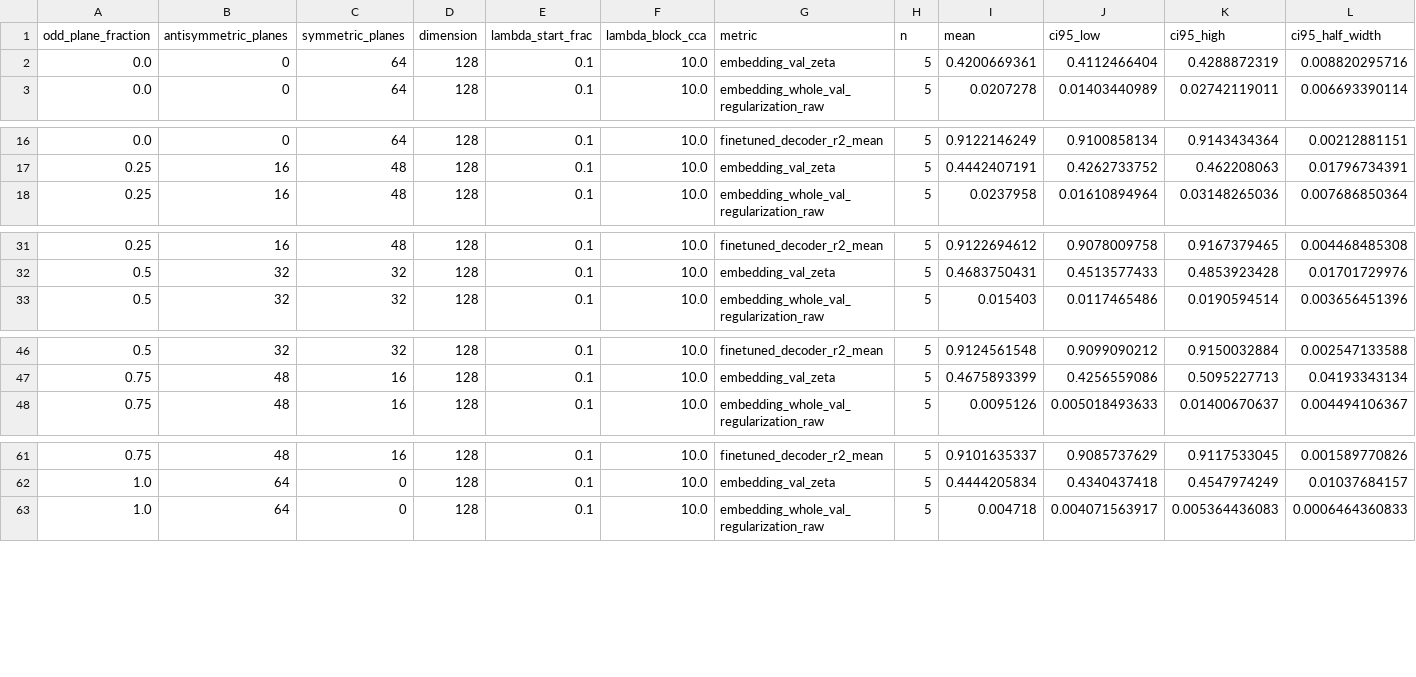
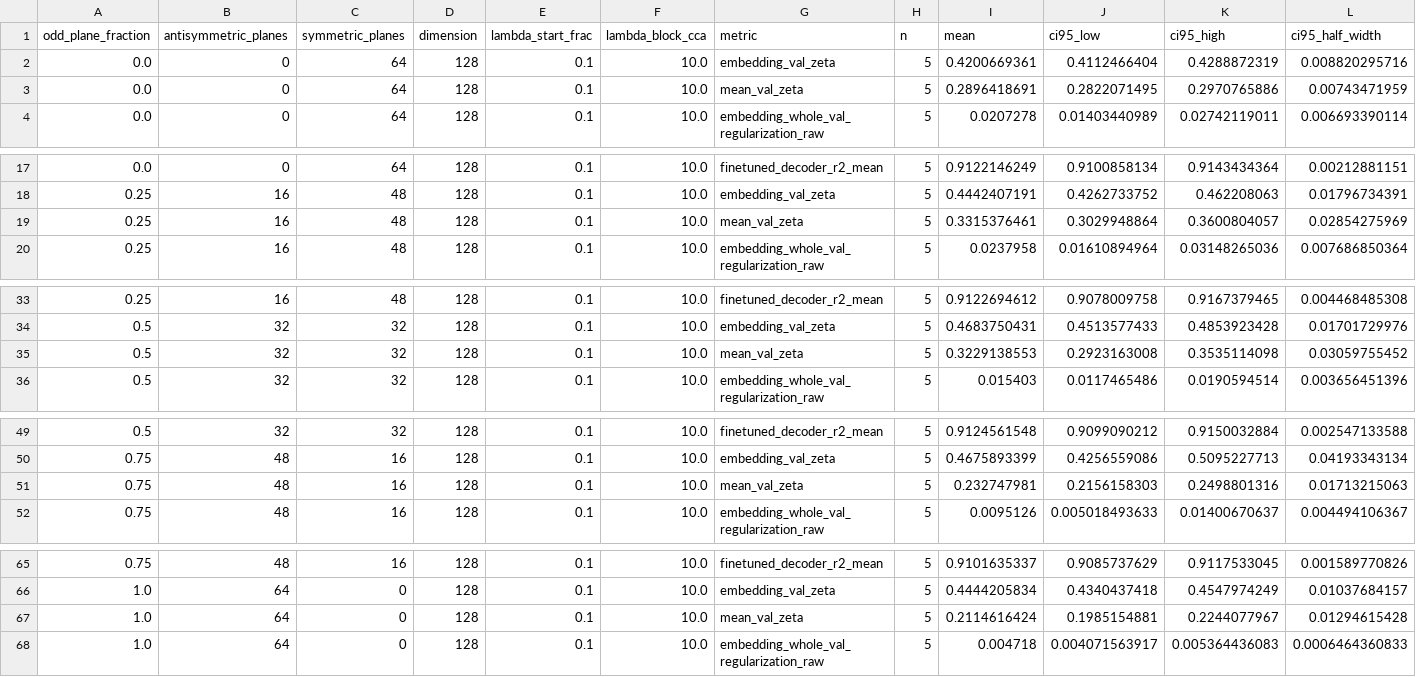
Before and after one commit to omomalley03/Non-Rev-Owen, a CSV file: mcmaze/odd_plane_fraction_finetune_sweep/results_ci95.csv, drawn as a sheet; only a part is shown, gaps mark what is left out.

```diff
--- a/mcmaze/odd_plane_fraction_finetune_sweep/results_ci95.csv
+++ b/mcmaze/odd_plane_fraction_finetune_sweep/results_ci95.csv
@@ -2,2 +2,3 @@ odd_plane_fraction,antisymmetric_planes,symmetric_planes,dimension,lambda_start_
 0.0,0,64,128,0.1,10.0,embedding_val_zeta,5,0.4200669361,0.4112466404,0.4288872319,0.008820295716
+0.0,0,64,128,0.1,10.0,mean_val_zeta,5,0.2896418691,0.2822071495,0.2970765886,0.00743471959
 0.0,0,64,128,0.1,10.0,embedding_whole_val_regularization_raw,5,0.0207278,0.01403440989,0.02742119011,0.006693390114
@@ -17,2 +18,3 @@ odd_plane_fraction,antisymmetric_planes,symmetric_planes,dimension,lambda_start_
 0.25,16,48,128,0.1,10.0,embedding_val_zeta,5,0.4442407191,0.4262733752,0.462208063,0.01796734391
+0.25,16,48,128,0.1,10.0,mean_val_zeta,5,0.3315376461,0.3029948864,0.3600804057,0.02854275969
 0.25,16,48,128,0.1,10.0,embedding_whole_val_regularization_raw,5,0.0237958,0.01610894964,0.03148265036,0.007686850364
@@ -32,2 +34,3 @@ odd_plane_fraction,antisymmetric_planes,symmetric_planes,dimension,lambda_start_
 0.5,32,32,128,0.1,10.0,embedding_val_zeta,5,0.4683750431,0.4513577433,0.4853923428,0.01701729976
+0.5,32,32,128,0.1,10.0,mean_val_zeta,5,0.3229138553,0.2923163008,0.3535114098,0.03059755452
 0.5,32,32,128,0.1,10.0,embedding_whole_val_regularization_raw,5,0.015403,0.0117465486,0.0190594514,0.003656451396
@@ -47,2 +50,3 @@ odd_plane_fraction,antisymmetric_planes,symmetric_planes,dimension,lambda_start_
 0.75,48,16,128,0.1,10.0,embedding_val_zeta,5,0.4675893399,0.4256559086,0.5095227713,0.04193343134
+0.75,48,16,128,0.1,10.0,mean_val_zeta,5,0.232747981,0.2156158303,0.2498801316,0.01713215063
 0.75,48,16,128,0.1,10.0,embedding_whole_val_regularization_raw,5,0.0095126,0.005018493633,0.01400670637,0.004494106367
@@ -62,2 +66,3 @@ odd_plane_fraction,antisymmetric_planes,symmetric_planes,dimension,lambda_start_
 1.0,64,0,128,0.1,10.0,embedding_val_zeta,5,0.4444205834,0.4340437418,0.4547974249,0.01037684157
+1.0,64,0,128,0.1,10.0,mean_val_zeta,5,0.2114616424,0.1985154881,0.2244077967,0.01294615428
 1.0,64,0,128,0.1,10.0,embedding_whole_val_regularization_raw,5,0.004718,0.004071563917,0.005364436083,0.0006464360833
```
Also changed, not shown: mcmaze/cca_warmup_finetune_sweep/results.csv, mcmaze/cca_warmup_finetune_sweep/results_ci95.csv, 46 other files.
